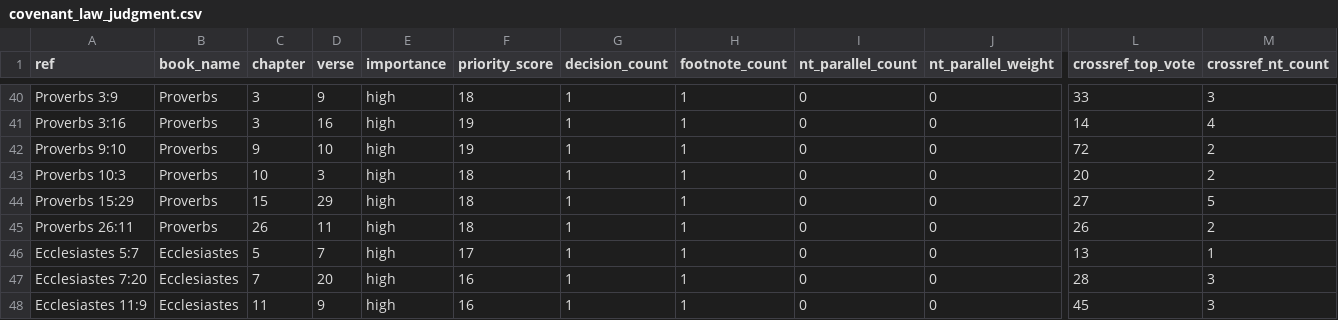
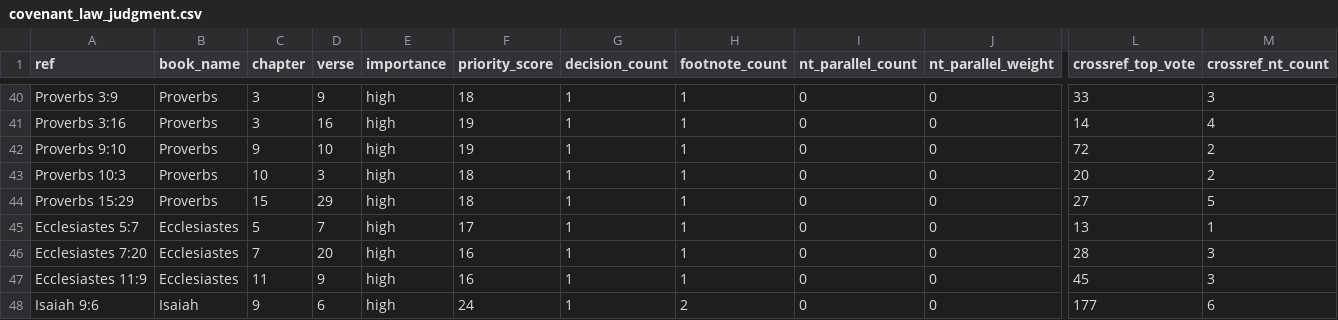
Before and after one commit to Biblejustin/LXX_Bible_Project, a CSV file: output/priority_themes/covenant_law_judgment.csv, drawn as a sheet; only a part is shown, gaps mark what is left out; the shorter side is filled out with more unchanged rows; rows hold the shown columns only; the diff names each change by its address in the sheet, - before the commit and + after, or states it on an @@ line.

Commit message:
Review Proverbs 25-26 articles

```diff
--- a/output/priority_themes/covenant_law_judgment.csv
+++ b/output/priority_themes/covenant_law_judgment.csv
-row 45: Proverbs 26:11 | Proverbs | 26 | 11 | high | 18 | 1 | 1 | 0 | 0 | 26 | 2
```
Also changed, not shown: output/fresh_human_review_core.csv, output/fresh_ot_crossref_clues.csv, 41 other files.
